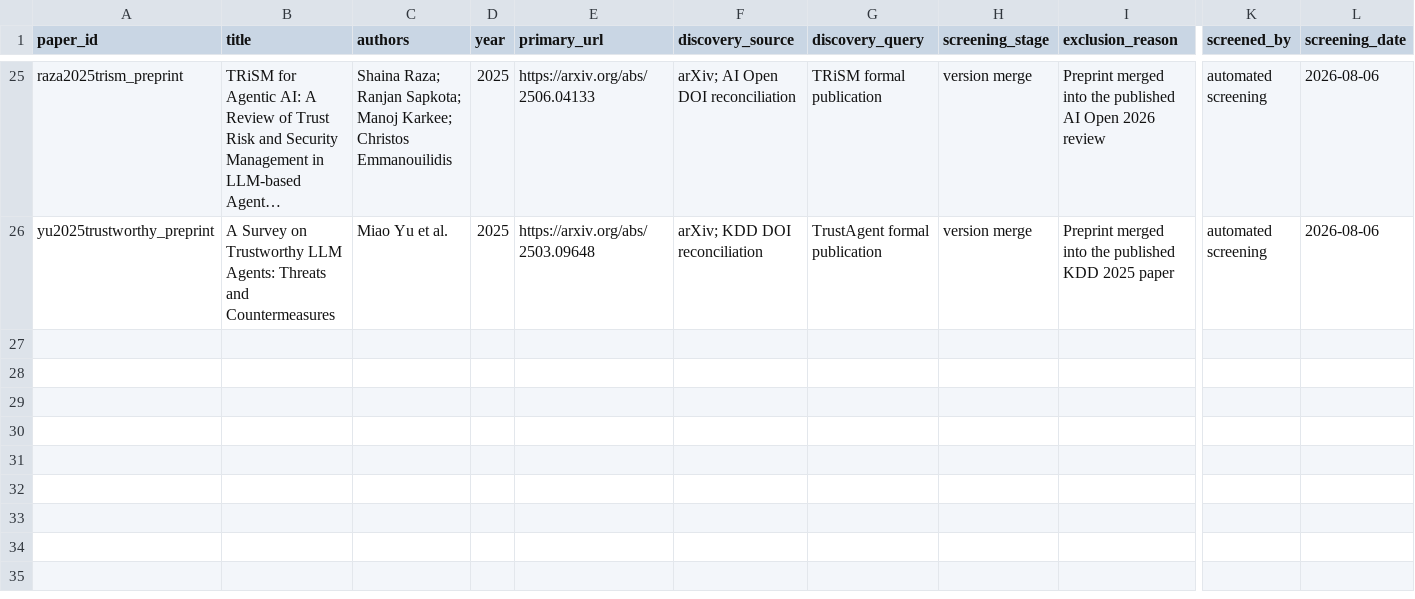
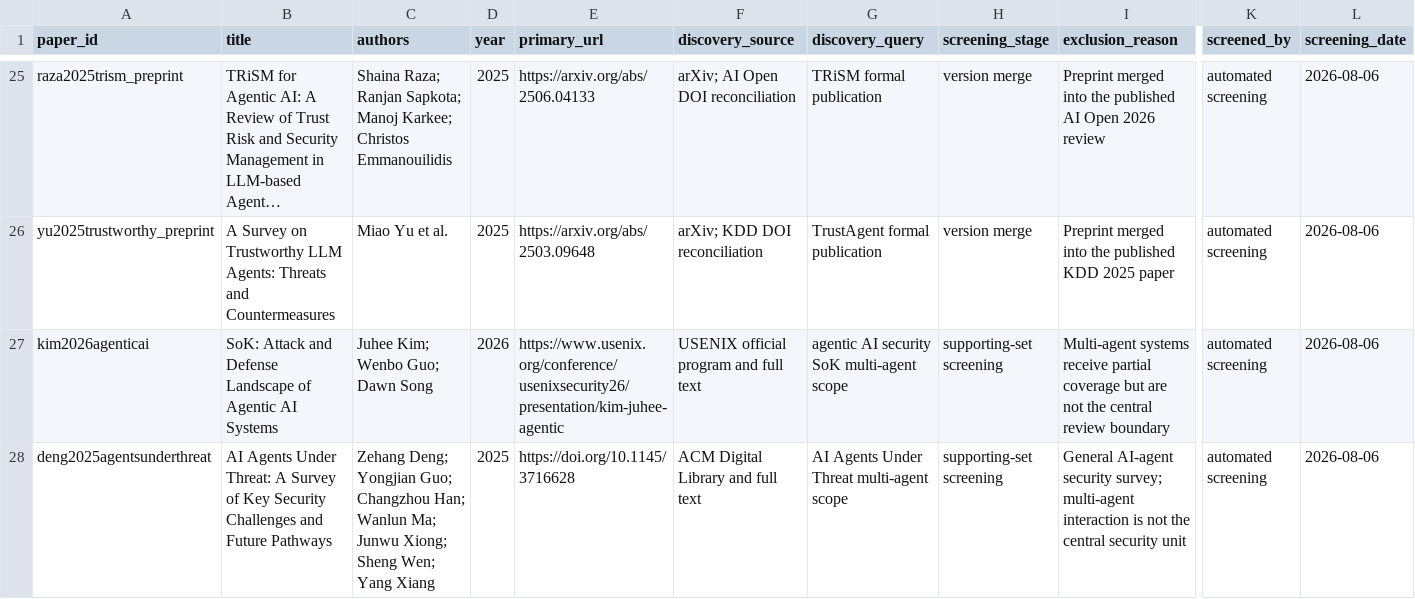
Before and after one commit to BrookeYangRui/multiagent_security_corpus, a CSV file: corpus/sets/01_search_catalog/structured_exclusions.csv, drawn as a sheet; only a part is shown, gaps mark what is left out; long unchanged cells end in …; rows hold the shown columns only; the diff covers the shown part only; the diff names each change by its address in the sheet, - before the commit and + after, or states it on an @@ line.

```diff
--- a/corpus/sets/01_search_catalog/structured_exclusions.csv
+++ b/corpus/sets/01_search_catalog/structured_exclusions.csv
+row 27: kim2026agenticai | SoK: Attack and Defense Landscape of Agentic AI Systems | Juhee Kim; Wenbo Guo; Dawn Song | 2026 | https://www.usenix.org/conference/usenixsecurity26/presentation/kim-juhee-agentic | USENIX official program and full text | agentic AI security SoK multi-agent scope | supporting-set screening | Multi-agent systems receive partial coverage but are not the central review boundary | automated screening | 2026-08-06
+row 28: deng2025agentsunderthreat | AI Agents Under Threat: A Survey of Key Security Challenges and Future Pathways | Zehang Deng; Yongjian Guo; Changzhou Han; Wanlun Ma; Junwu Xiong; Sheng Wen; Yang Xiang | 2025 | https://doi.org/10.1145/3716628 | ACM Digital Library and full text | AI Agents Under Threat multi-agent scope | supporting-set screening | General AI-agent security survey; multi-agent interaction is not the central security unit | automated screening | 2026-08-06
```
Also changed, not shown: 2 added rows elsewhere in this file, corpus/final/all_relevant_papers.csv, corpus/final/peer_reviewed.csv, 51 other files.
